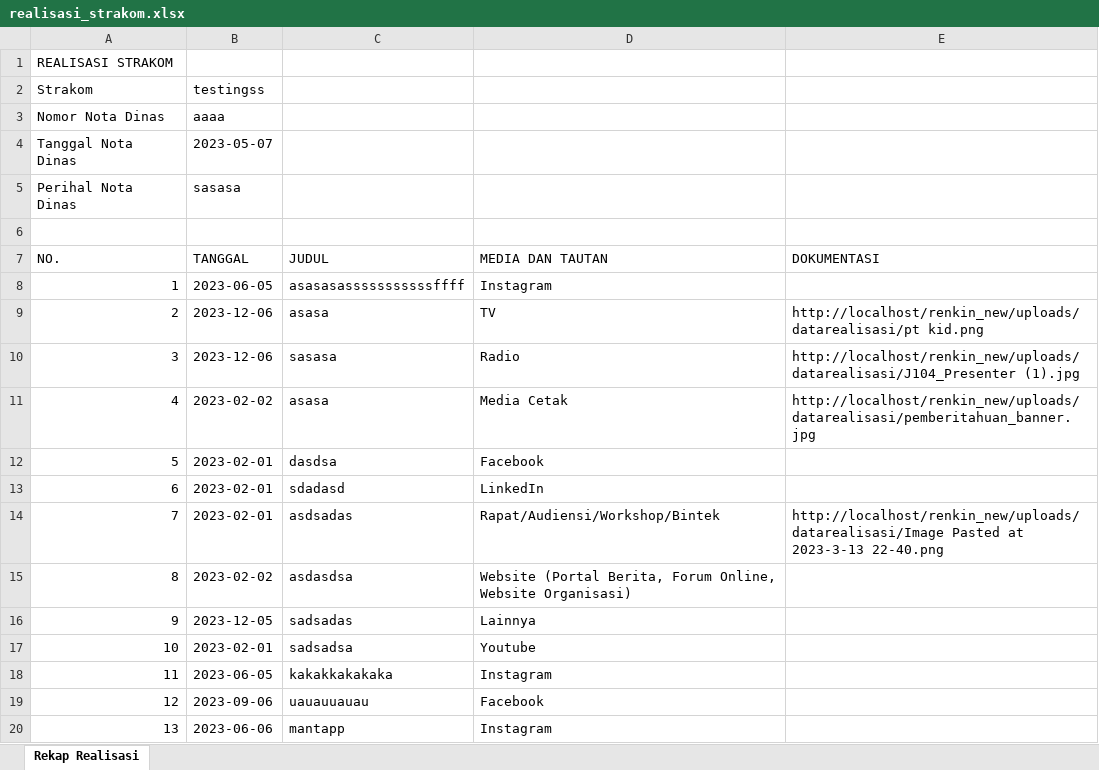
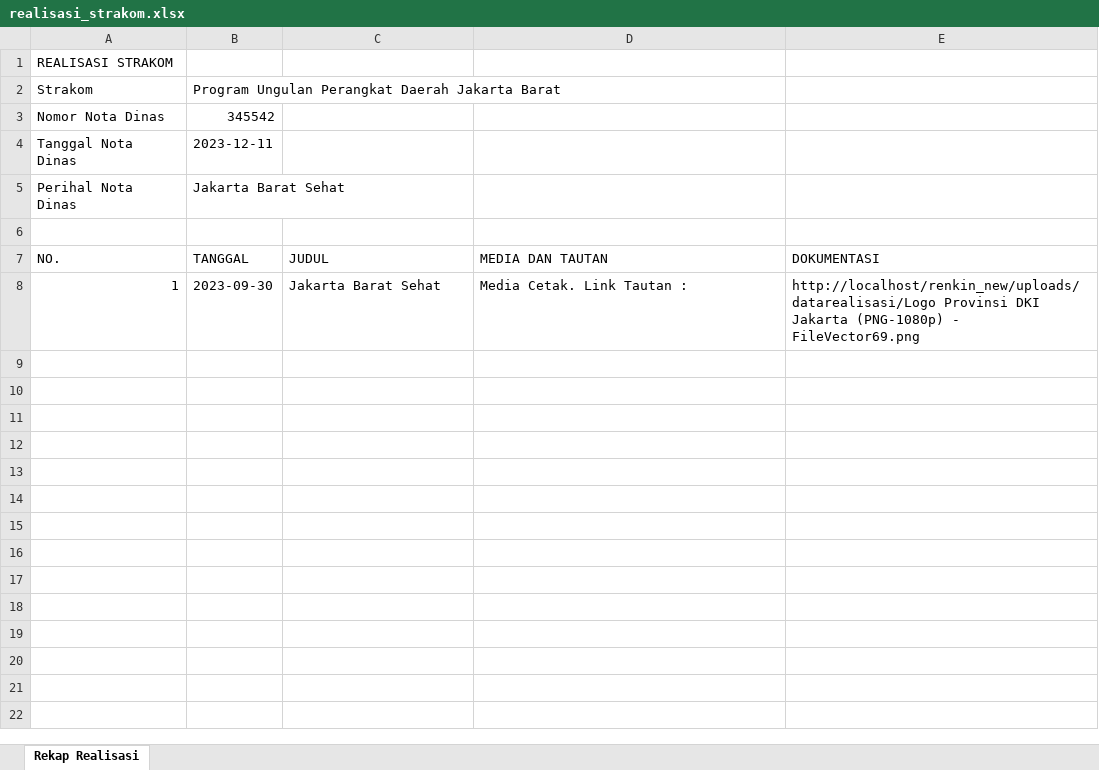
Before and after one commit to jaksonpercy/renkin_new, an Excel workbook: uploads/realisasi_strakom.xlsx, sheet Rekap Realisasi, drawn as a sheet; values as stored, in another font and other column widths than the file's, no borders; the diff names each change by its address in the sheet, - before the commit and + after, or states it on an @@ line.

Commit message:
bugfix url dan download realisasi (done)

```diff
--- a/uploads/realisasi_strakom.xlsx (sheet Rekap Realisasi)
+++ b/uploads/realisasi_strakom.xlsx (sheet Rekap Realisasi)
-B2 (TANGGAL): testingss
+B2 (TANGGAL): Program Ungulan Perangkat Daerah Jakarta Barat
-B3 (TANGGAL): aaaa
+B3 (TANGGAL): 345542
-B4 (TANGGAL): 2023-05-07
+B4 (TANGGAL): 2023-12-11
-B5 (TANGGAL): sasasa
+B5 (TANGGAL): Jakarta Barat Sehat
-B8 (TANGGAL): 2023-06-05
+B8 (TANGGAL): 2023-09-30
-C8 (JUDUL): asasasasssssssssssffff
+C8 (JUDUL): Jakarta Barat Sehat
-D8 (MEDIA DAN TAUTAN): Instagram
+D8 (MEDIA DAN TAUTAN): Media Cetak. Link Tautan :
-E8 (DOKUMENTASI): (empty)
+E8 (DOKUMENTASI): http://localhost/renkin_new/uploads/datarealisasi/Logo Provinsi DKI Jakarta (PNG-1080p) - FileVector69.png
-row 9: 2 | 2023-12-06 | asasa | TV | http://localhost/renkin_new/uploads/datarealisasi/pt kid.png
-row 10: 3 | 2023-12-06 | sasasa | Radio | http://localhost/renkin_new/uploads/datarealisasi/J104_Presenter (1).jpg
-row 11: 4 | 2023-02-02 | asasa | Media Cetak | http://localhost/renkin_new/uploads/datarealisasi/pemberitahuan_banner.jpg
-row 12: 5 | 2023-02-01 | dasdsa | Facebook
-row 13: 6 | 2023-02-01 | sdadasd | LinkedIn
-row 14: 7 | 2023-02-01 | asdsadas | Rapat/Audiensi/Workshop/Bintek | http://localhost/renkin_new/uploads/datarealisasi/Image Pasted at 2023-3-13 22-40.png
-row 15: 8 | 2023-02-02 | asdasdsa | Website (Portal Berita, Forum Online, Website Organisasi)
-row 16: 9 | 2023-12-05 | sadsadas | Lainnya
-row 17: 10 | 2023-02-01 | sadsadsa | Youtube
-row 18: 11 | 2023-06-05 | kakakkakakaka | Instagram
-row 19: 12 | 2023-09-06 | uauauuauau | Facebook
-row 20: 13 | 2023-06-06 | mantapp | Instagram
```
Also changed, not shown: 2 other files.
